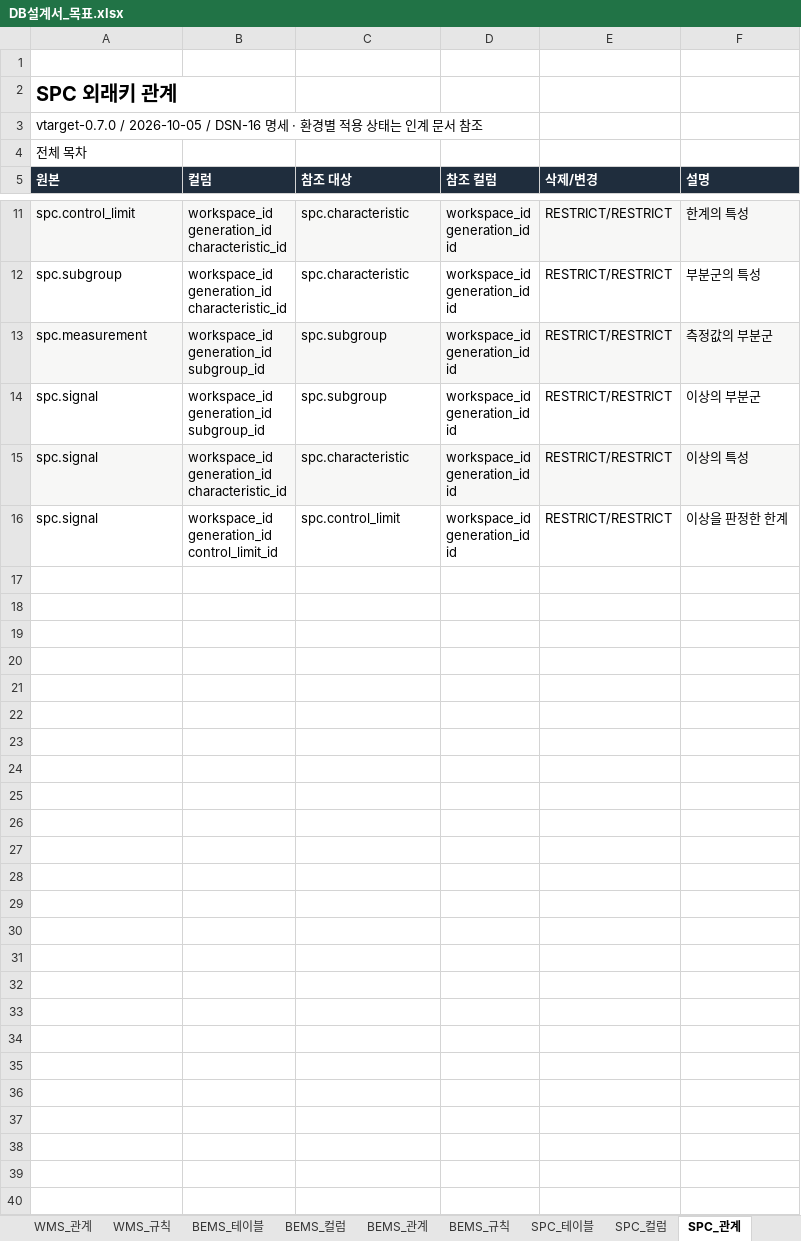
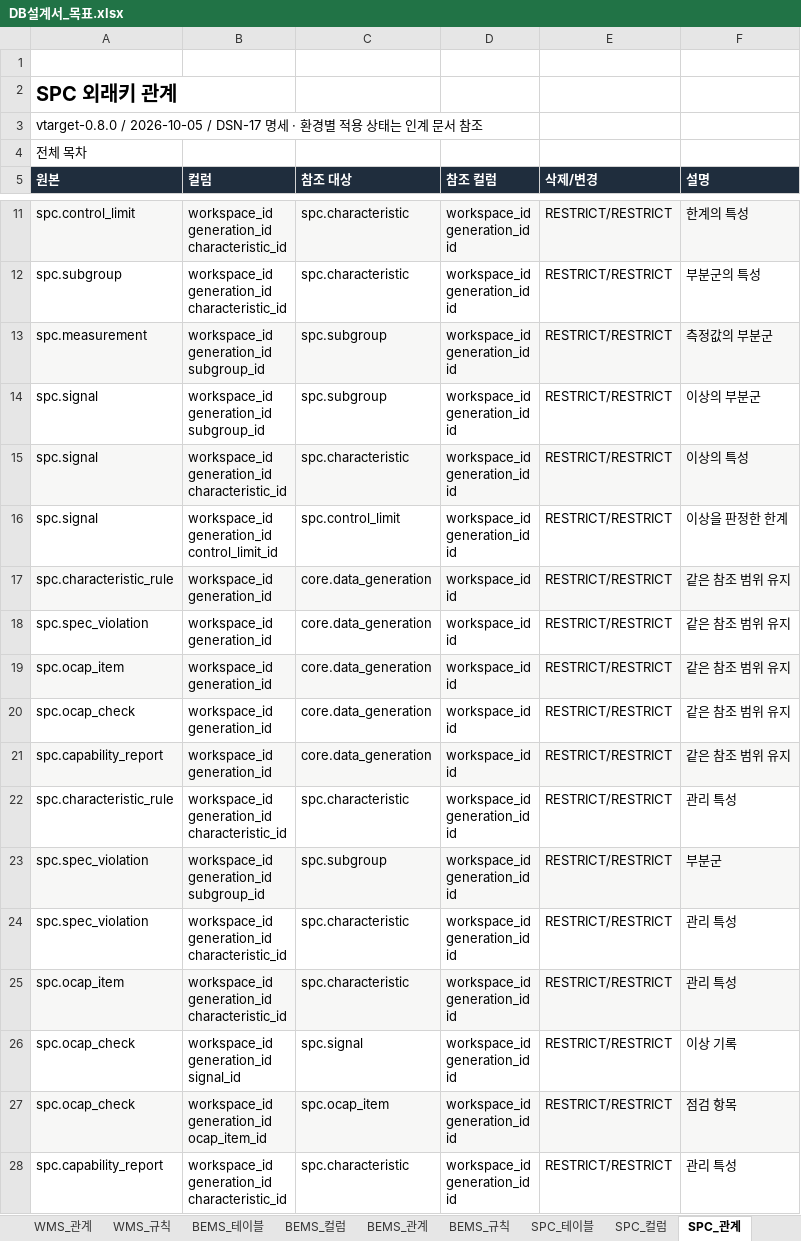
Before and after one commit to go8105/factory-studio, an Excel workbook: docs/db/DB설계서_목표.xlsx, sheet SPC_관계, drawn as a sheet; only a part is shown, gaps mark what is left out; values as stored, in another font and other column widths than the file's, no borders; ↵ is a line break in a cell; the diff names each change by its address in the sheet, - before the commit and + after, or states it on an @@ line.

```diff
--- a/docs/db/DB설계서_목표.xlsx (sheet SPC_관계)
+++ b/docs/db/DB설계서_목표.xlsx (sheet SPC_관계)
-A3 (원본): vtarget-0.7.0 / 2026-10-05 / DSN-16 명세 ·…
+A3 (원본): vtarget-0.8.0 / 2026-10-05 / DSN-17 명세 ·…
+row 17: spc.characteristic_rule | workspace_id ↵ generation_id | core.data_generation | workspace_id ↵ id | RESTRICT/RESTRICT | 같은 참조 범위 유지
+row 18: spc.spec_violation | workspace_id ↵ generation_id | core.data_generation | workspace_id ↵ id | RESTRICT/RESTRICT | 같은 참조 범위 유지
+row 19: spc.ocap_item | workspace_id ↵ generation_id | core.data_generation | workspace_id ↵ id | RESTRICT/RESTRICT | 같은 참조 범위 유지
+row 20: spc.ocap_check | workspace_id ↵ generation_id | core.data_generation | workspace_id ↵ id | RESTRICT/RESTRICT | 같은 참조 범위 유지
+row 21: spc.capability_report | workspace_id ↵ generation_id | core.data_generation | workspace_id ↵ id | RESTRICT/RESTRICT | 같은 참조 범위 유지
+row 22: spc.characteristic_rule | workspace_id ↵ generation_id ↵ characteristic_id | spc.characteristic | workspace_id ↵ generation_id ↵ id | RESTRICT/RESTRICT | 관리 특성
+row 23: spc.spec_violation | workspace_id ↵ generation_id ↵ subgroup_id | spc.subgroup | workspace_id ↵ generation_id ↵ id | RESTRICT/RESTRICT | 부분군
+row 24: spc.spec_violation | workspace_id ↵ generation_id ↵ characteristic_id | spc.characteristic | workspace_id ↵ generation_id ↵ id | RESTRICT/RESTRICT | 관리 특성
+row 25: spc.ocap_item | workspace_id ↵ generation_id ↵ characteristic_id | spc.characteristic | workspace_id ↵ generation_id ↵ id | RESTRICT/RESTRICT | 관리 특성
+row 26: spc.ocap_check | workspace_id ↵ generation_id ↵ signal_id | spc.signal | workspace_id ↵ generation_id ↵ id | RESTRICT/RESTRICT | 이상 기록
+row 27: spc.ocap_check | workspace_id ↵ generation_id ↵ ocap_item_id | spc.ocap_item | workspace_id ↵ generation_id ↵ id | RESTRICT/RESTRICT | 점검 항목
+row 28: spc.capability_report | workspace_id ↵ generation_id ↵ characteristic_id | spc.characteristic | workspace_id ↵ generation_id ↵ id | RESTRICT/RESTRICT | 관리 특성
```
Also changed, not shown: sheet SPC_컬럼, sheet SPC_규칙, sheet SPC_테이블, sheet 00_전체관계, sheet 00_목차, sheet 00_변경이력, 36 more sheets, 16 other files.
